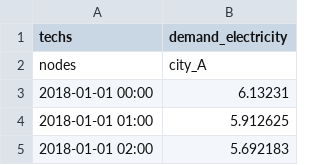
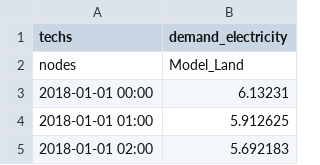
Before and after one commit to tud-mchen6/ESM_assignment, a CSV file: part_1/timeseries/demand.csv (was model_1/input/timeseries/demand.csv), drawn as a sheet; only a part is shown.

Commit message:
Streamline model 1

```diff
--- a/model_1/input/timeseries/demand.csv
+++ b/part_1/timeseries/demand.csv
@@ -1,3 +1,3 @@
 techs,demand_electricity
-nodes,city_A
+nodes,Model_Land
 2018-01-01 00:00,6.13231
```
Also changed, not shown: part_1/timeseries/pv.csv, part_1/timeseries/wind.csv, 8 other files.
